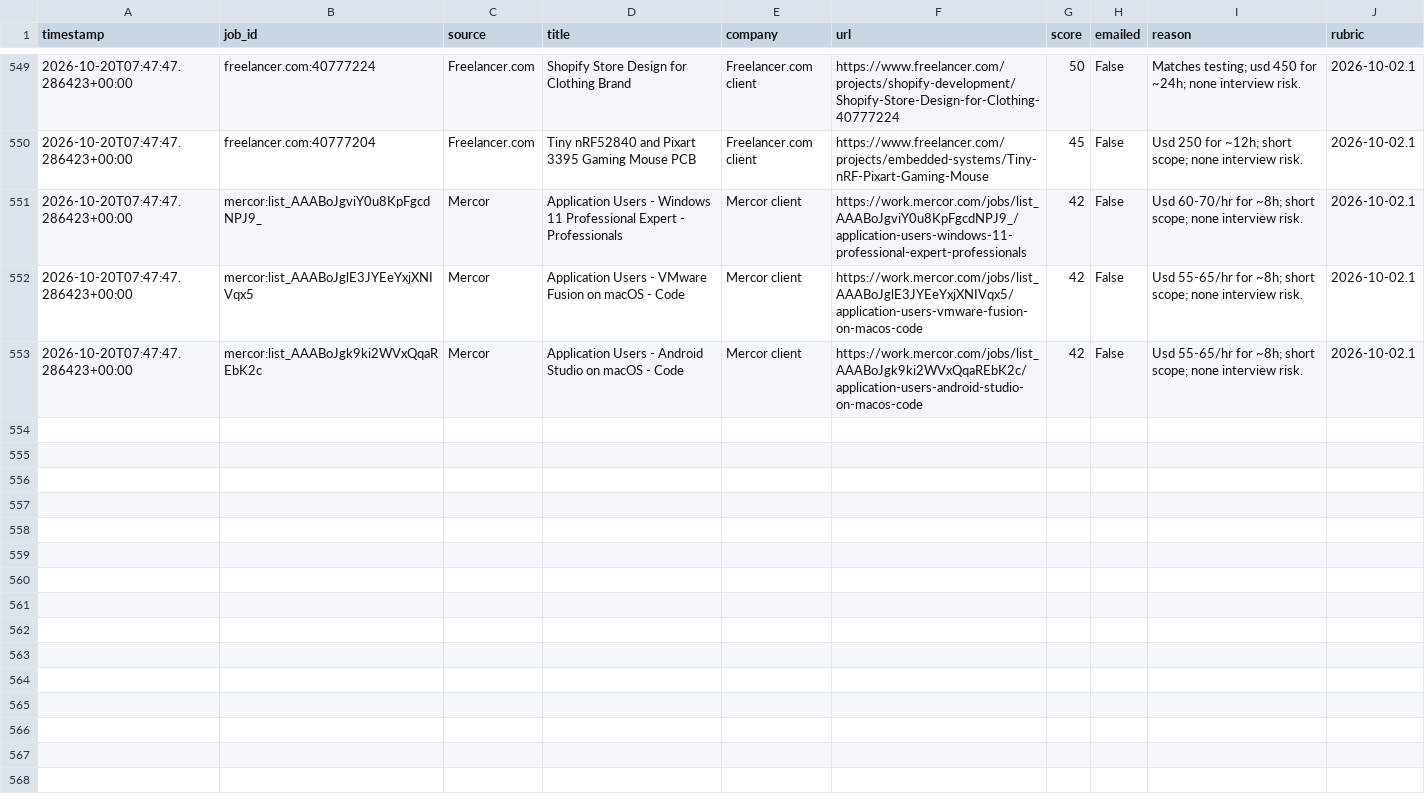
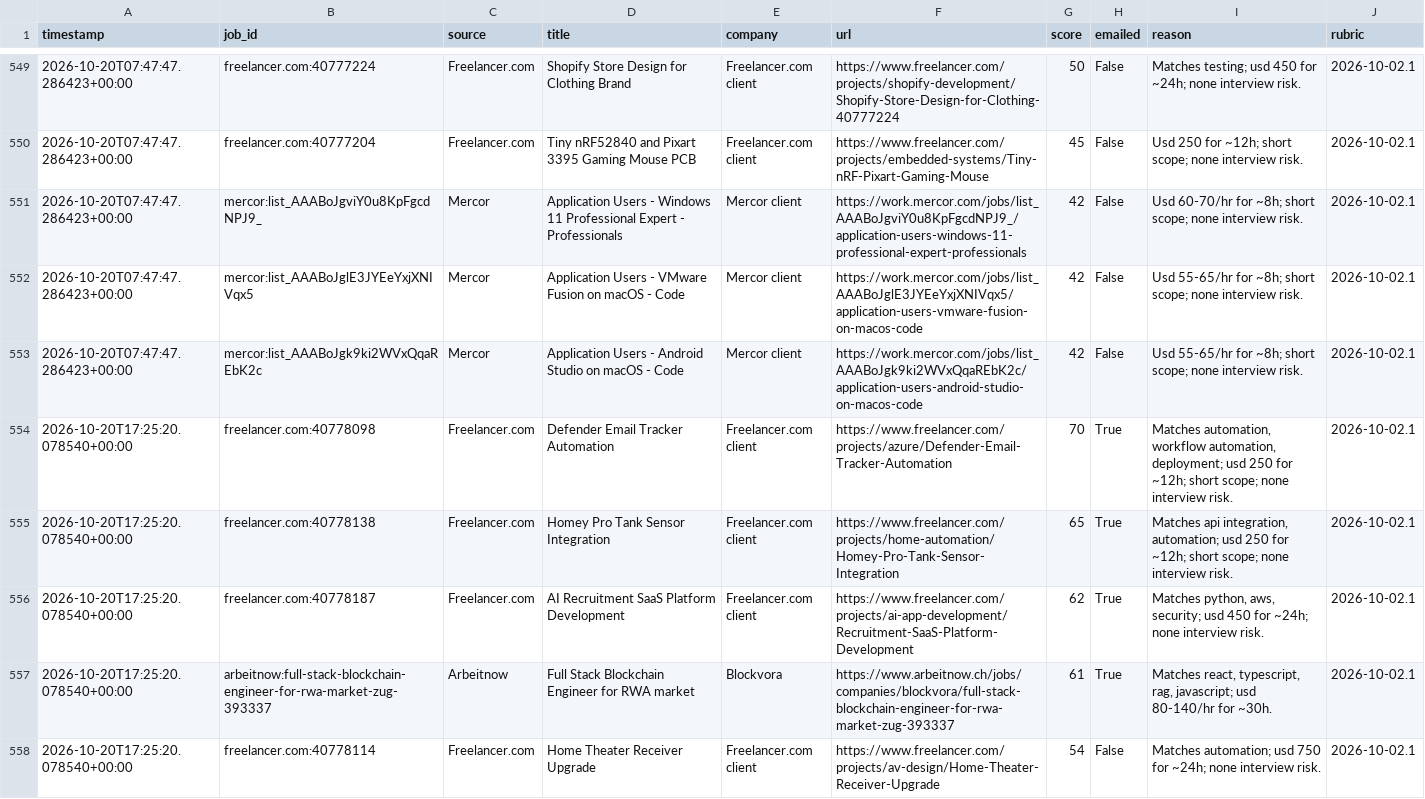
Before and after one commit to yaminbinyoosuf/job-agent, a CSV file: jobs_log.csv, drawn as a sheet; only a part is shown, gaps mark what is left out; the diff covers the shown part only; the diff names each change by its address in the sheet, - before the commit and + after, or states it on an @@ line.

```diff
--- a/jobs_log.csv
+++ b/jobs_log.csv
+row 554: 2026-10-20T17:25:20.078540+00:00 | freelancer.com:40778098 | Freelancer.com | Defender Email Tracker Automation | Freelancer.com client | https://www.freelancer.com/projects/azure/Defender-Email-Tracker-Automation | 70 | True | Matches automation, workflow automation, deployment; usd 250 for ~12h; short scope; none interview risk. | 2026-10-02.1
+row 555: 2026-10-20T17:25:20.078540+00:00 | freelancer.com:40778138 | Freelancer.com | Homey Pro Tank Sensor Integration | Freelancer.com client | https://www.freelancer.com/projects/home-automation/Homey-Pro-Tank-Sensor-Integration | 65 | True | Matches api integration, automation; usd 250 for ~12h; short scope; none interview risk. | 2026-10-02.1
+row 556: 2026-10-20T17:25:20.078540+00:00 | freelancer.com:40778187 | Freelancer.com | AI Recruitment SaaS Platform Development | Freelancer.com client | https://www.freelancer.com/projects/ai-app-development/Recruitment-SaaS-Platform-Development | 62 | True | Matches python, aws, security; usd 450 for ~24h; none interview risk. | 2026-10-02.1
+row 557: 2026-10-20T17:25:20.078540+00:00 | arbeitnow:full-stack-blockchain-engineer-for-rwa-market-zug-393337 | Arbeitnow | Full Stack Blockchain Engineer for RWA market | Blockvora | https://www.arbeitnow.ch/jobs/companies/blockvora/full-stack-blockchain-engineer-for-rwa-market-zug-393337 | 61 | True | Matches react, typescript, rag, javascript; usd 80-140/hr for ~30h. | 2026-10-02.1
+row 558: 2026-10-20T17:25:20.078540+00:00 | freelancer.com:40778114 | Freelancer.com | Home Theater Receiver Upgrade | Freelancer.com client | https://www.freelancer.com/projects/av-design/Home-Theater-Receiver-Upgrade | 54 | False | Matches automation; usd 750 for ~24h; none interview risk. | 2026-10-02.1
```
Also changed, not shown: 5 added rows elsewhere in this file, 2 other files.
